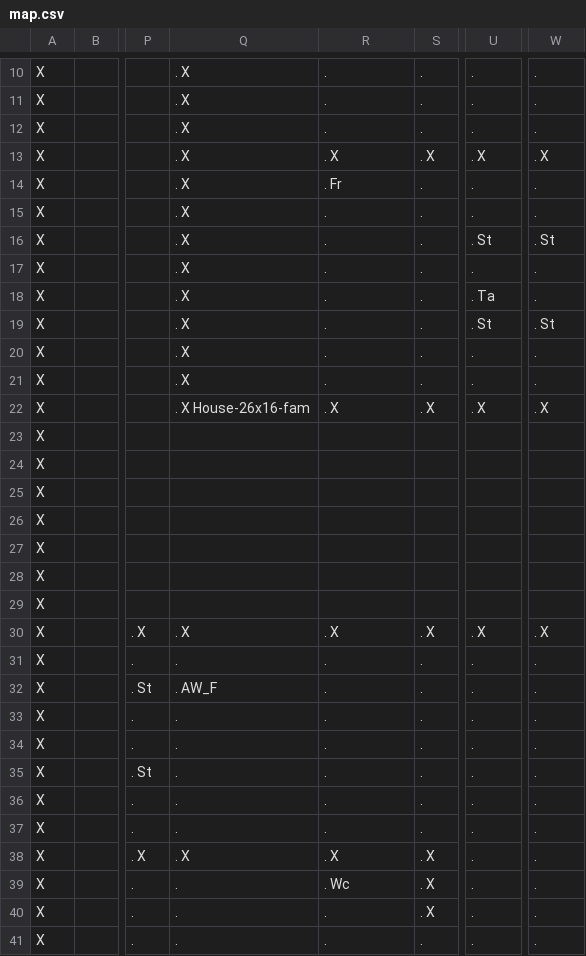
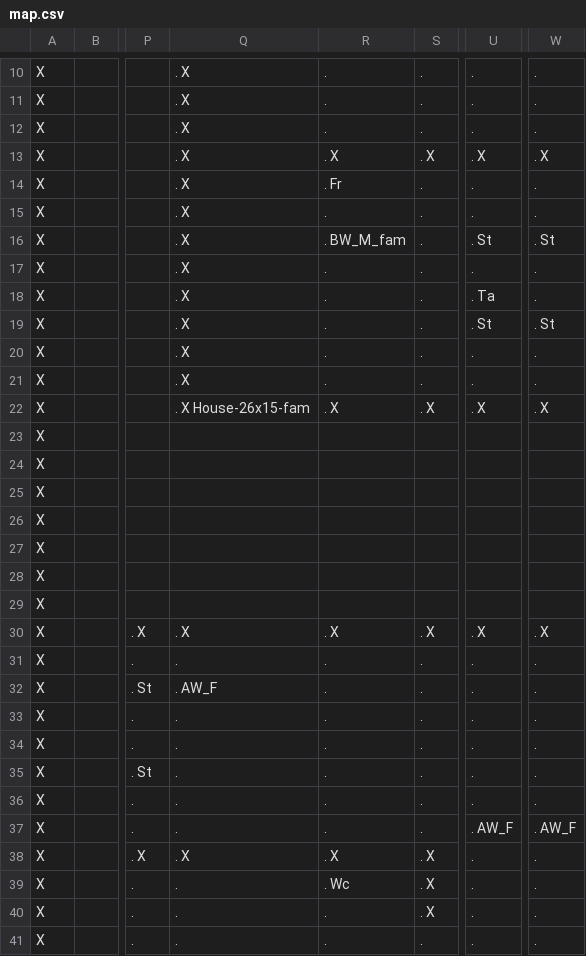
Before and after one commit to RaphLins/Projet-info, a CSV file: res/map.csv, drawn as a sheet; only a part is shown, gaps mark what is left out; the diff names each change by its address in the sheet, - before the commit and + after, or states it on an @@ line.

```diff
--- a/res/map.csv
+++ b/res/map.csv
-R16: .
+R16: . BW_M_fam
-Q22: . X House-26x16-fam
+Q22: . X House-26x15-fam
-U37: .
+U37: . AW_F
-W37: .
+W37: . AW_F
```
Also changed, not shown: 18 other files.
